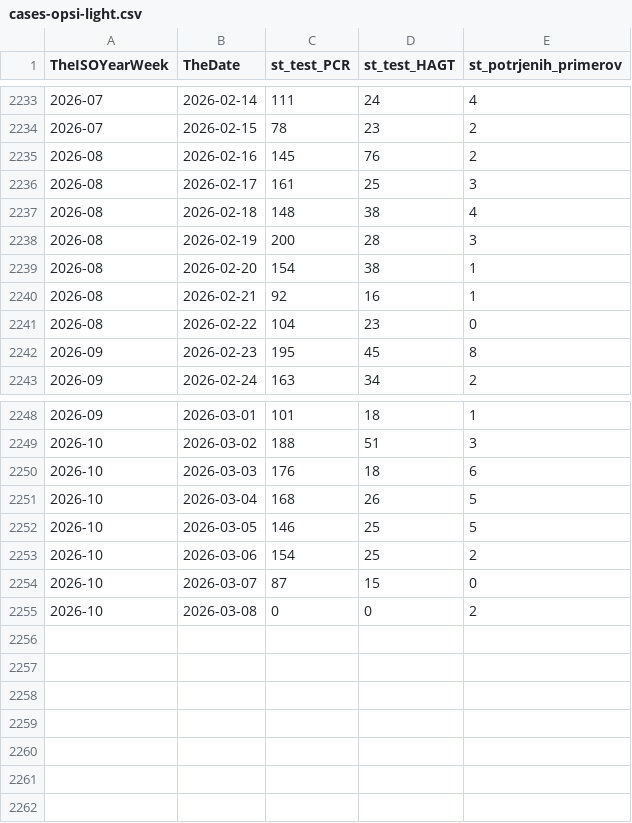
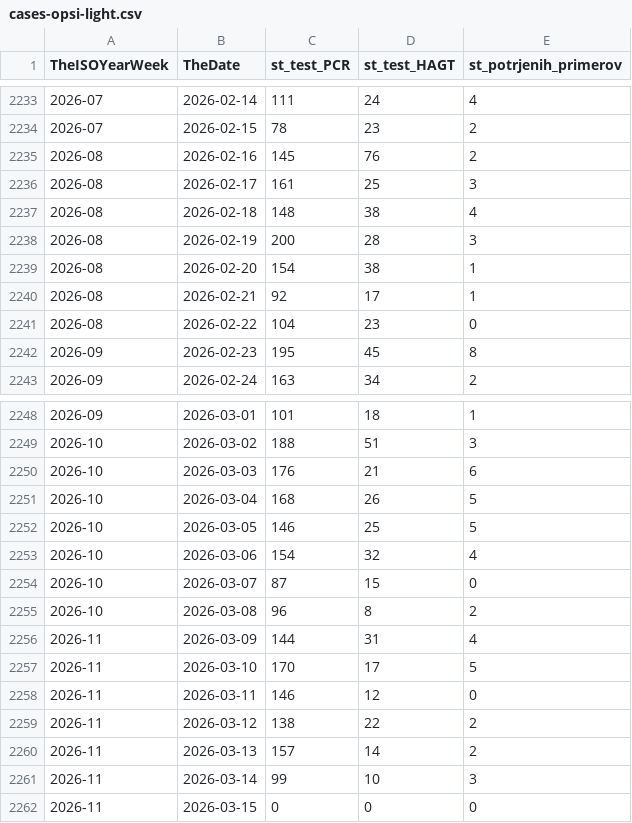
Before and after one commit to sledilnik/data, a CSV file: csv/cases-opsi-light.csv, drawn as a sheet; only a part is shown, gaps mark what is left out.

```diff
--- a/csv/cases-opsi-light.csv
+++ b/csv/cases-opsi-light.csv
@@ -2239,3 +2239,3 @@ TheISOYearWeek,TheDate,st_test_PCR,st_test_HAGT,st_potrjenih_primerov
 2026-08,2026-02-20,154,38,1
-2026-08,2026-02-21,92,16,1
+2026-08,2026-02-21,92,17,1
 2026-08,2026-02-22,104,23,0
@@ -2249,7 +2249,14 @@ TheISOYearWeek,TheDate,st_test_PCR,st_test_HAGT,st_potrjenih_primerov
 2026-10,2026-03-02,188,51,3
-2026-10,2026-03-03,176,18,6
+2026-10,2026-03-03,176,21,6
 2026-10,2026-03-04,168,26,5
 2026-10,2026-03-05,146,25,5
-2026-10,2026-03-06,154,25,2
+2026-10,2026-03-06,154,32,4
 2026-10,2026-03-07,87,15,0
-2026-10,2026-03-08,0,0,2
+2026-10,2026-03-08,96,8,2
+2026-11,2026-03-09,144,31,4
+2026-11,2026-03-10,170,17,5
+2026-11,2026-03-11,146,12,0
+2026-11,2026-03-12,138,22,2
+2026-11,2026-03-13,157,14,2
+2026-11,2026-03-14,99,10,3
+2026-11,2026-03-15,0,0,0
```
